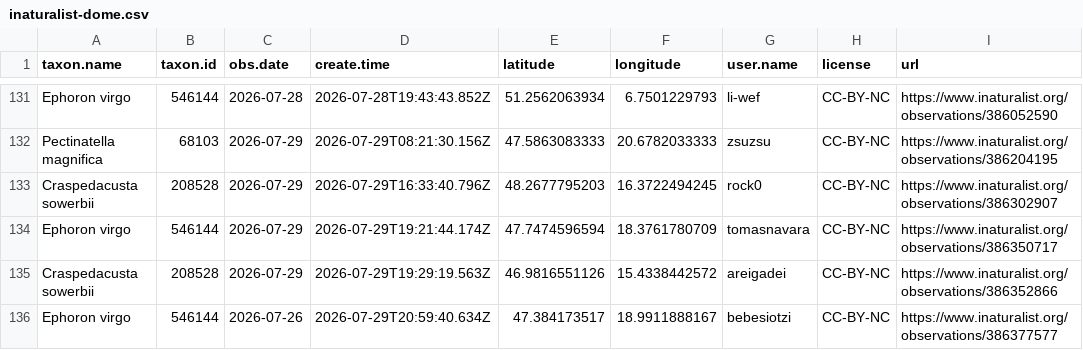
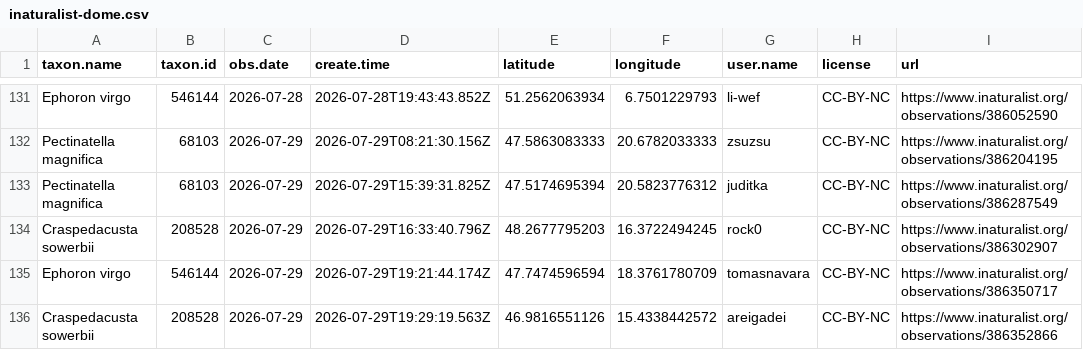
Before and after one commit to adam-egri/dome, a CSV file: inaturalist-dome.csv, drawn as a sheet; only a part is shown, gaps mark what is left out; the shorter side is filled out with more unchanged rows; the diff names each change by its address in the sheet, - before the commit and + after, or states it on an @@ line.

Commit message:
scheduled commit

```diff
--- a/inaturalist-dome.csv
+++ b/inaturalist-dome.csv
+row 133: Pectinatella magnifica | 68103 | 2026-07-29 | 2026-07-29T15:39:31.825Z | 47.5174695394 | 20.5823776312 | juditka | CC-BY-NC | https://www.inaturalist.org/observations/386287549
```
